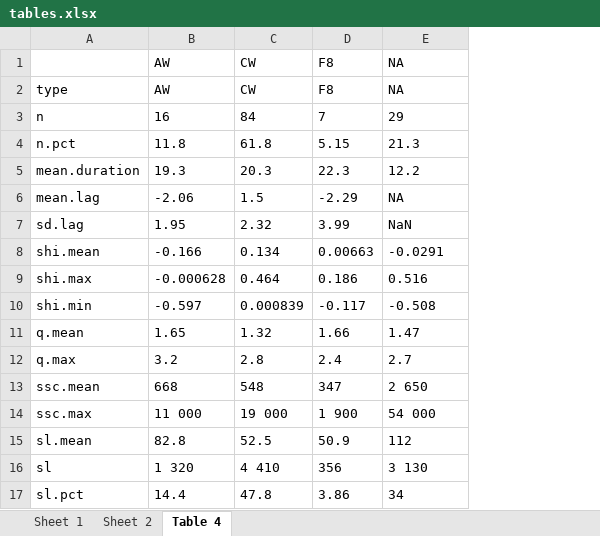
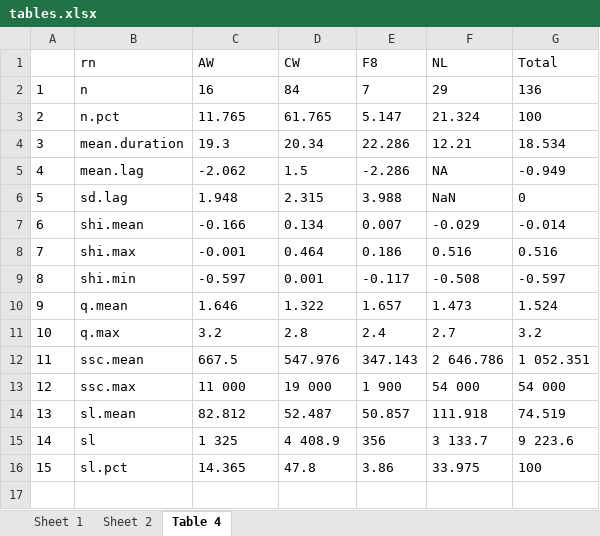
Before and after one commit to atsyplenkov/intra-event-djankuat, an Excel workbook: analysis/tables.xlsx, sheet Table 4, drawn as a sheet; values as stored, in another font and other column widths than the file's, no borders; removed rows and columns are numbered as before the commit, all else as after; the diff names each change by its address in the sheet, - before the commit and + after, or states it on an @@ line.

```diff
--- a/analysis/tables.xlsx (sheet Table 4)
+++ b/analysis/tables.xlsx (sheet Table 4)
+column A, rows 2-16: 1 | 2 | 3 | 4 | 5 | 6 | 7 | 8 | 9 | 10 | 11 | 12 | 13 | 14 | 15
+column G (Total), rows 2-16: 136 | 100 | 18.534 | -0.949 | 0 | -0.014 | 0.516 | -0.597 | 1.524 | 3.2 | 1 052.351 | 54 000 | 74.519 | 9 223.6 | 100
-B1: (empty)
+B1: rn
-F1: NA
+F1: NL
-row 2: type | AW | CW | F8 | NA
-C3 (AW): 11.8
+C3 (AW): 11.765
-D3 (CW): 61.8
+D3 (CW): 61.765
-E3 (F8): 5.15
+E3 (F8): 5.147
-F3 (NL): 21.3
+F3 (NL): 21.324
-D4 (CW): 20.3
+D4 (CW): 20.34
-E4 (F8): 22.3
+E4 (F8): 22.286
-F4 (NL): 12.2
+F4 (NL): 12.21
-C5 (AW): -2.06
+C5 (AW): -2.062
-E5 (F8): -2.29
+E5 (F8): -2.286
-C6 (AW): 1.95
+C6 (AW): 1.948
-D6 (CW): 2.32
+D6 (CW): 2.315
-E6 (F8): 3.99
+E6 (F8): 3.988
-E7 (F8): 0.00663
+E7 (F8): 0.007
-F7 (NL): -0.0291
+F7 (NL): -0.029
-C8 (AW): -0.000628
+C8 (AW): -0.001
-D9 (CW): 0.000839
+D9 (CW): 0.001
-C10 (AW): 1.65
+C10 (AW): 1.646
-D10 (CW): 1.32
+D10 (CW): 1.322
-E10 (F8): 1.66
+E10 (F8): 1.657
-F10 (NL): 1.47
+F10 (NL): 1.473
-C12 (AW): 668
+C12 (AW): 667.5
-D12 (CW): 548
+D12 (CW): 547.976
-E12 (F8): 347
+E12 (F8): 347.143
-F12 (NL): 2 650
+F12 (NL): 2 646.786
-C14 (AW): 82.8
+C14 (AW): 82.812
-D14 (CW): 52.5
+D14 (CW): 52.487
-E14 (F8): 50.9
+E14 (F8): 50.857
-F14 (NL): 112
+F14 (NL): 111.918
-C15 (AW): 1 320
+C15 (AW): 1 325
-D15 (CW): 4 410
+D15 (CW): 4 408.9
-F15 (NL): 3 130
+F15 (NL): 3 133.7
-C16 (AW): 14.4
+C16 (AW): 14.365
-F16 (NL): 34
+F16 (NL): 33.975
```
Also changed, not shown: sheet Sheet 2, 19 other files.
